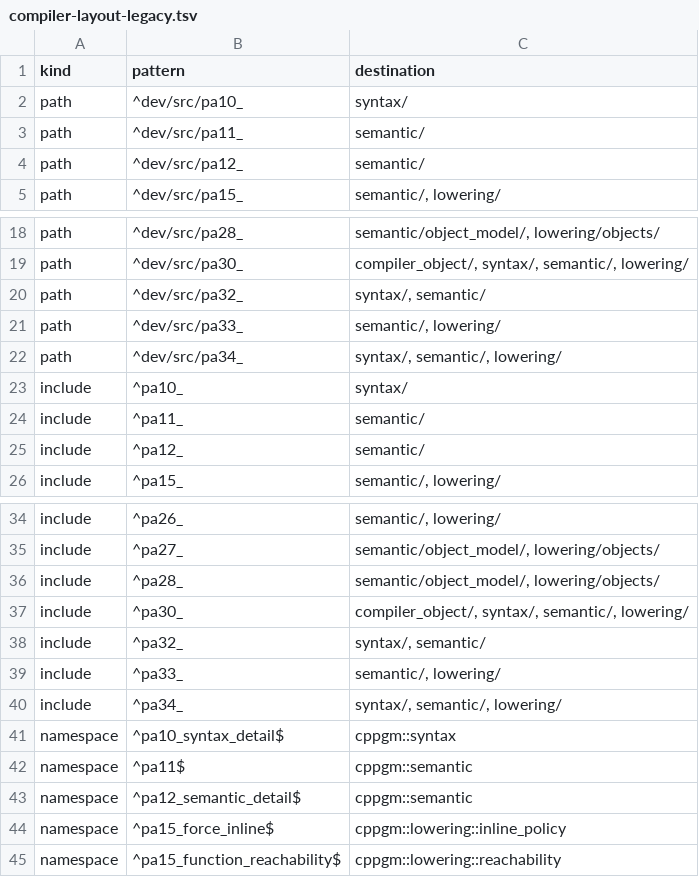
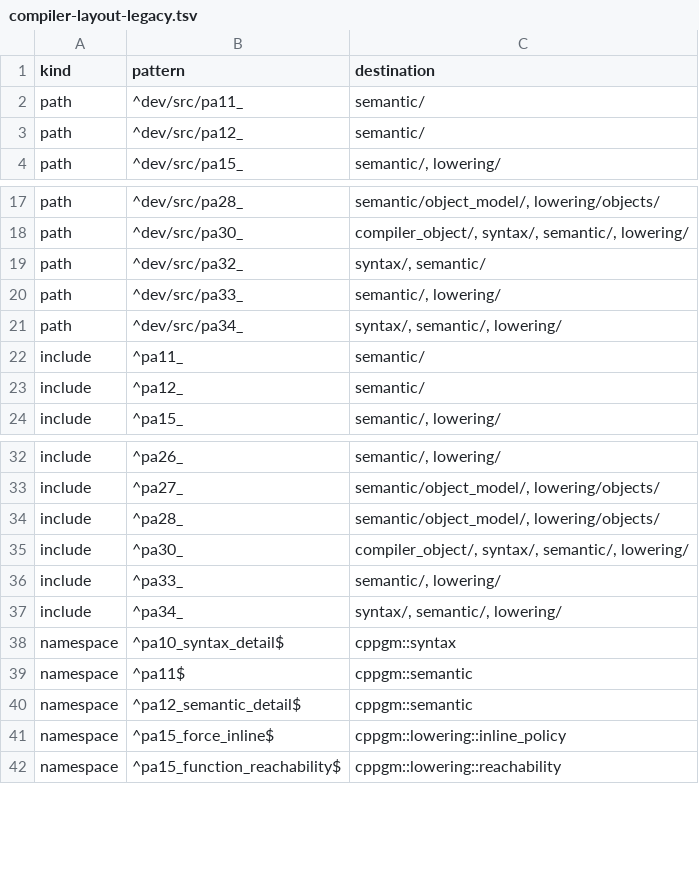
Before and after one commit to vishvananda/cppgm-run-v3codex, a TSV file: doc/compiler-layout-legacy.tsv, drawn as a sheet; only a part is shown, gaps mark what is left out.

Commit message:
organize syntax sources by responsibility

```diff
--- a/doc/compiler-layout-legacy.tsv
+++ b/doc/compiler-layout-legacy.tsv
@@ -1,3 +1,2 @@
 kind	pattern	destination
-path	^dev/src/pa10_	syntax/
 path	^dev/src/pa11_	semantic/
@@ -22,3 +21,2 @@ path	^dev/src/pa33_	semantic/, lowering/
 path	^dev/src/pa34_	syntax/, semantic/, lowering/
-include	^pa10_	syntax/
 include	^pa11_	semantic/
@@ -37,3 +35,2 @@ include	^pa28_	semantic/object_model/, lowering/objects/
 include	^pa30_	compiler_object/, syntax/, semantic/, lowering/
-include	^pa32_	syntax/, semantic/
 include	^pa33_	semantic/, lowering/
```
Also changed, not shown: 35 other files.
